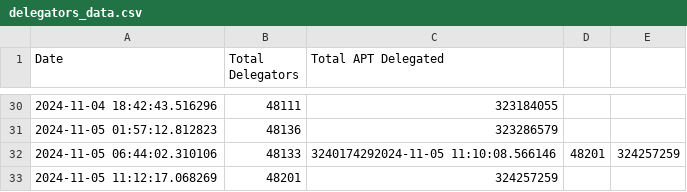
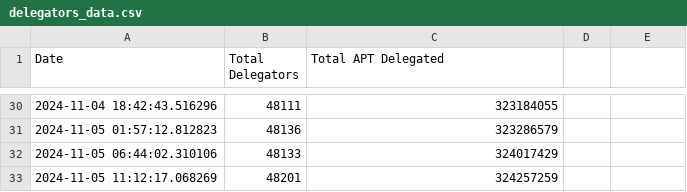
Before and after one commit to marblerace/aptos_delegators, a CSV file: delegators_data.csv, drawn as a sheet; only a part is shown, gaps mark what is left out.

Commit message:
Update delegators_data.csv

```diff
--- a/delegators_data.csv
+++ b/delegators_data.csv
@@ -31,3 +31,3 @@ Date,Total Delegators,Total APT Delegated
 2024-11-05 01:57:12.812823,48136,323286579
-2024-11-05 06:44:02.310106,48133,3240174292024-11-05 11:10:08.566146,48201,324257259
+2024-11-05 06:44:02.310106,48133,324017429
 2024-11-05 11:12:17.068269,48201,324257259
```
